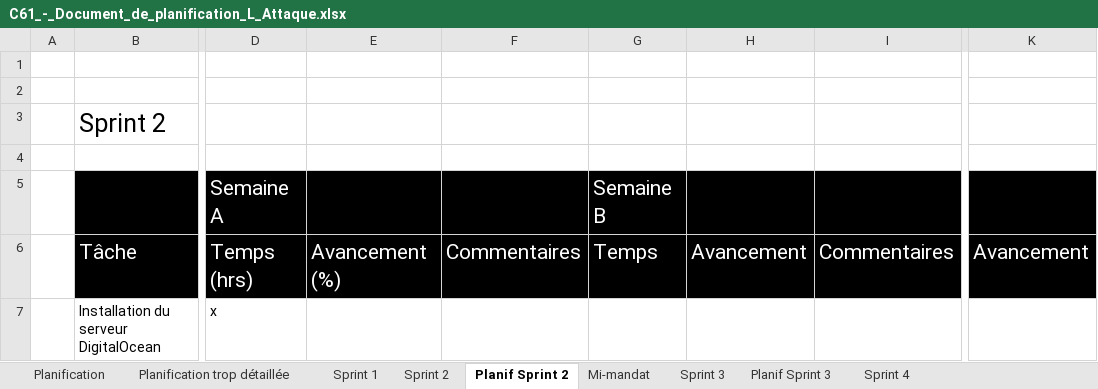
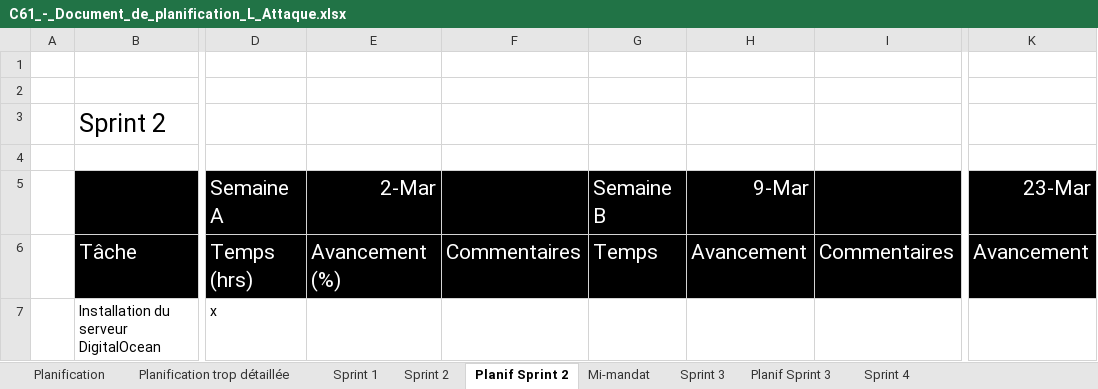
Before and after one commit to Icarium17/L-Attaque, an Excel workbook: doc/C61_-_Document_de_planification_L_Attaque.xlsx, sheet Planif Sprint 2, drawn as a sheet; only a part is shown, gaps mark what is left out; values as stored, in another font and other column widths than the file's, no borders; the diff names each change by its address in the sheet, - before the commit and + after, or states it on an @@ line.

Commit message:
planif

```diff
--- a/doc/C61_-_Document_de_planification_L_Attaque.xlsx (sheet Planif Sprint 2)
+++ b/doc/C61_-_Document_de_planification_L_Attaque.xlsx (sheet Planif Sprint 2)
-E5: (empty)
+E5: 2-Mar
-H5: (empty)
+H5: 9-Mar
-K5: (empty)
+K5: 23-Mar
```
Also changed, not shown: sheet Planif Sprint 3, sheet Sprint 4, sheet Sprint 1, sheet Sprint 3.
